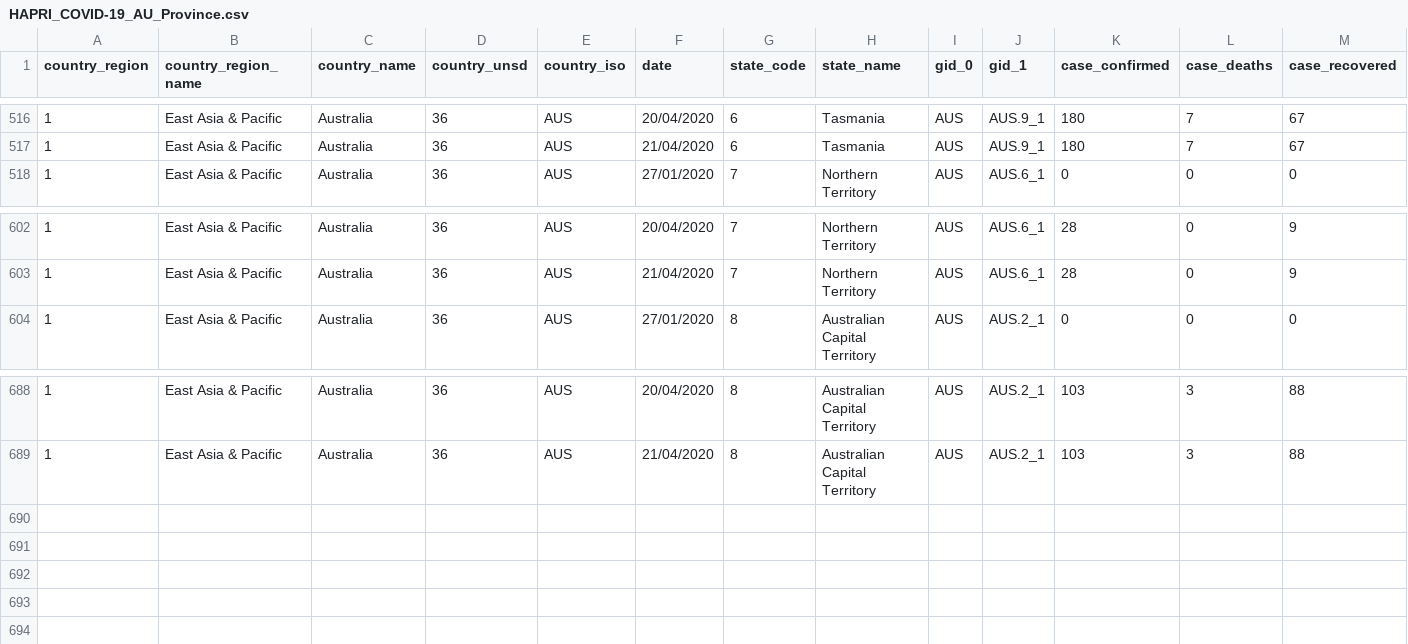
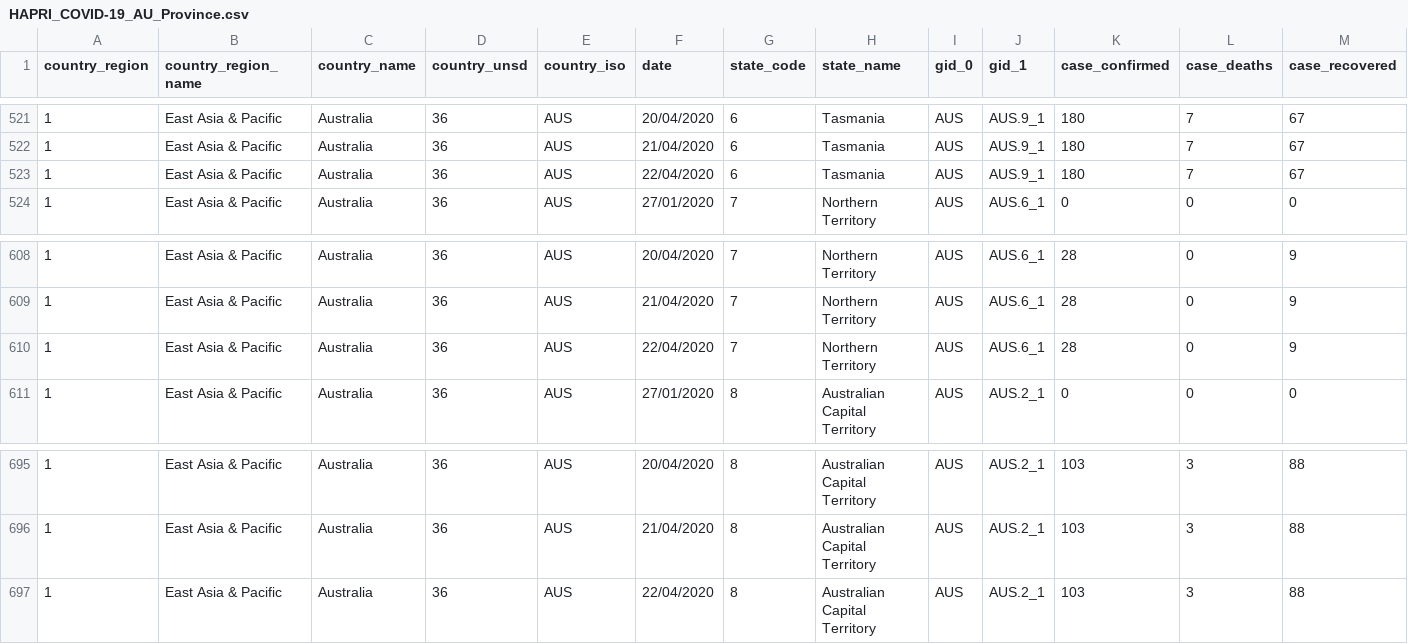
Before and after one commit to HAPRIvn/Open-Access-Data, a CSV file: Data/COVID19/HAPRI_COVID-19_AU_Province.csv, drawn as a sheet; only a part is shown, gaps mark what is left out; rows hold the shown columns only; the diff covers the shown part only; the diff names each change by its address in the sheet, - before the commit and + after, or states it on an @@ line.

```diff
--- a/Data/COVID19/HAPRI_COVID-19_AU_Province.csv
+++ b/Data/COVID19/HAPRI_COVID-19_AU_Province.csv
+row 523: 1 | East Asia & Pacific | Australia | 36 | AUS | 22/04/2020 | 6 | Tasmania | AUS | AUS.9_1 | 180 | 7 | 67
+row 610: 1 | East Asia & Pacific | Australia | 36 | AUS | 22/04/2020 | 7 | Northern Territory | AUS | AUS.6_1 | 28 | 0 | 9
+row 697: 1 | East Asia & Pacific | Australia | 36 | AUS | 22/04/2020 | 8 | Australian Capital Territory | AUS | AUS.2_1 | 103 | 3 | 88
```
Also changed, not shown: 5 added rows elsewhere in this file, Data/COVID19/COVID-19_MetaData_Dinh Nguyen.csv, Data/COVID19/HAPRI_COVID-19_CA_Province.csv, 4 other files.
